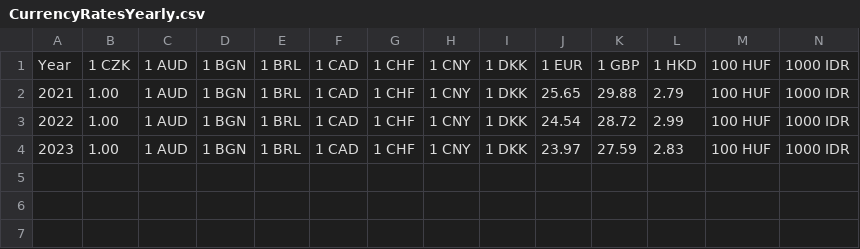
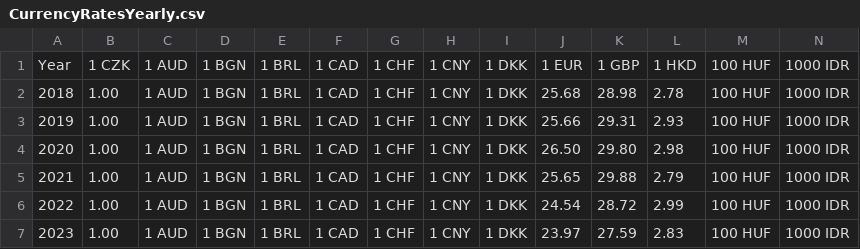
Before and after one commit to erikgadireddi/invest-tax, a CSV file: CurrencyRatesYearly.csv, drawn as a sheet; only a part is shown; rows hold the shown columns only; the diff names each change by its address in the sheet, - before the commit and + after, or states it on an @@ line.

```diff
--- a/CurrencyRatesYearly.csv
+++ b/CurrencyRatesYearly.csv
+row 2: 2018 | 1.00 | 1 AUD | 1 BGN | 1 BRL | 1 CAD | 1 CHF | 1 CNY | 1 DKK | 25.68 | 28.98 | 2.78 | 100 HUF | 1000 IDR
+row 3: 2019 | 1.00 | 1 AUD | 1 BGN | 1 BRL | 1 CAD | 1 CHF | 1 CNY | 1 DKK | 25.66 | 29.31 | 2.93 | 100 HUF | 1000 IDR
+row 4: 2020 | 1.00 | 1 AUD | 1 BGN | 1 BRL | 1 CAD | 1 CHF | 1 CNY | 1 DKK | 26.50 | 29.80 | 2.98 | 100 HUF | 1000 IDR
```
Also changed, not shown: 4 other files.
